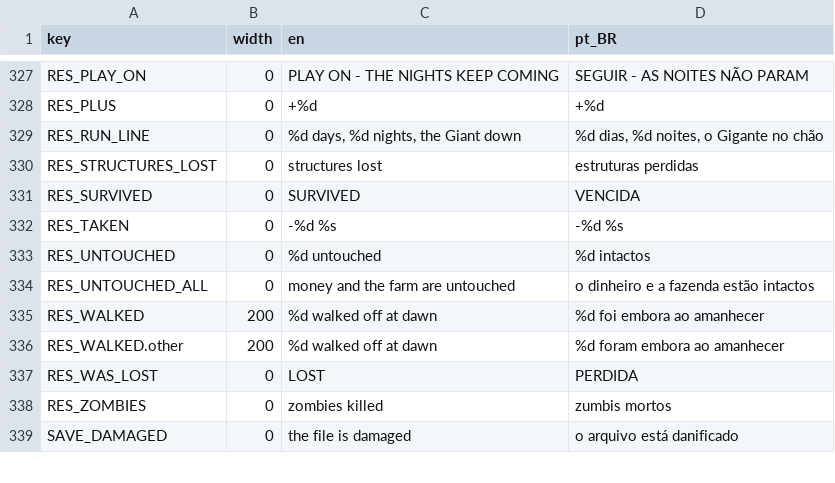
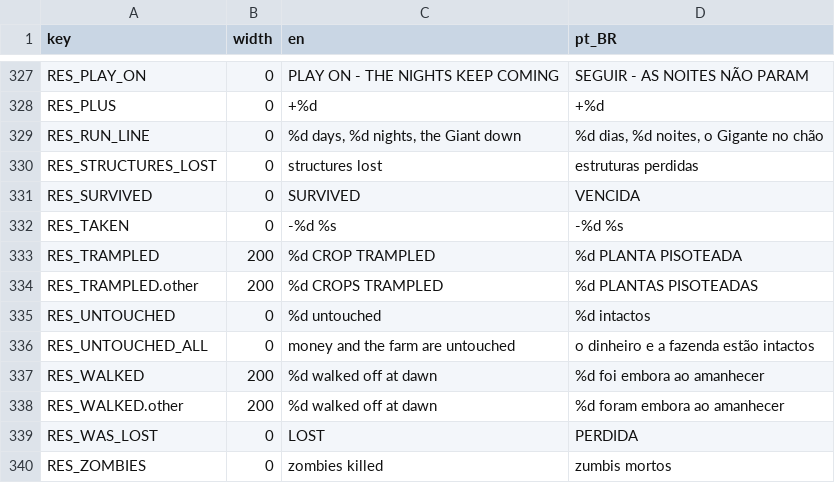
Before and after one commit to TiagoHelel/harvest_the_night, a CSV file: assets/locale/strings.csv, drawn as a sheet; only a part is shown, gaps mark what is left out; the shorter side is filled out with more unchanged rows.

```diff
--- a/assets/locale/strings.csv
+++ b/assets/locale/strings.csv
@@ -332,2 +332,4 @@ RES_SURVIVED,0,SURVIVED,VENCIDA
 RES_TAKEN,0,-%d %s,-%d %s
+RES_TRAMPLED,200,%d CROP TRAMPLED,%d PLANTA PISOTEADA
+RES_TRAMPLED.other,200,%d CROPS TRAMPLED,%d PLANTAS PISOTEADAS
 RES_UNTOUCHED,0,%d untouched,%d intactos
```
Also changed, not shown: 21 other files.
